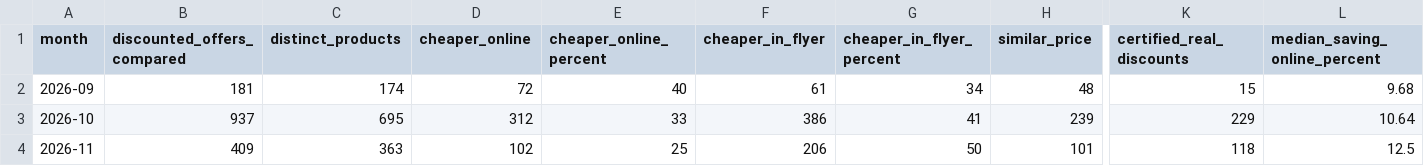
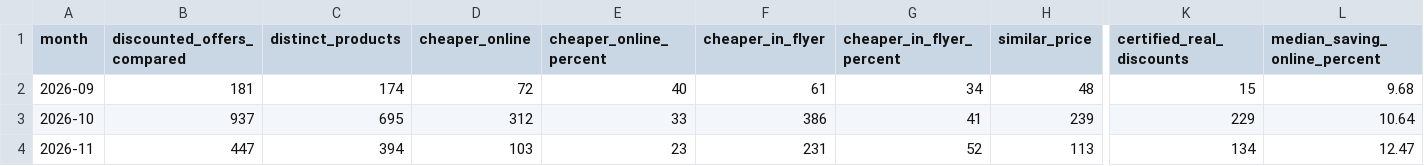
Before and after one commit to lgdesignee/osservatorio-falsi-sconti, a CSV file: data/mesi.csv, drawn as a sheet; only a part is shown, gaps mark what is left out; the diff covers the shown part only; the diff names each change by its address in the sheet, - before the commit and + after, or states it on an @@ line.

```diff
--- a/data/mesi.csv
+++ b/data/mesi.csv
-B4 (discounted_offers_compared): 409
+B4 (discounted_offers_compared): 447
-C4 (distinct_products): 363
+C4 (distinct_products): 394
-D4 (cheaper_online): 102
+D4 (cheaper_online): 103
-E4 (cheaper_online_percent): 25
+E4 (cheaper_online_percent): 23
-F4 (cheaper_in_flyer): 206
+F4 (cheaper_in_flyer): 231
-G4 (cheaper_in_flyer_percent): 50
+G4 (cheaper_in_flyer_percent): 52
-H4 (similar_price): 101
+H4 (similar_price): 113
-K4 (certified_real_discounts): 118
+K4 (certified_real_discounts): 134
-L4 (median_saving_online_percent): 12.5
+L4 (median_saving_online_percent): 12.47
```
Also changed, not shown: 4 edited cells elsewhere in this file, data/black-friday-2026-prezzi.csv, data/casi.csv, 2 other files.
